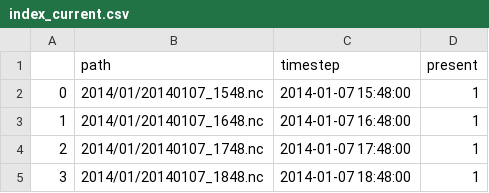
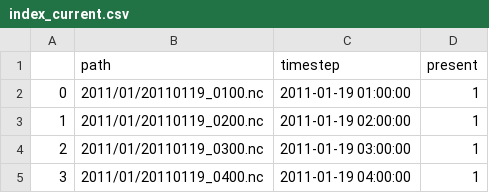
Before and after one commit to harrybao/NJIT-CCSC-Reproduction, a CSV file: results/Surya/zero_shot/index_current.csv, drawn as a sheet.

```diff
--- a/results/Surya/zero_shot/index_current.csv
+++ b/results/Surya/zero_shot/index_current.csv
@@ -1,5 +1,5 @@
 ,path,timestep,present
-0,2014/01/20140107_1548.nc,2014-01-07 15:48:00,1
-1,2014/01/20140107_1648.nc,2014-01-07 16:48:00,1
-2,2014/01/20140107_1748.nc,2014-01-07 17:48:00,1
-3,2014/01/20140107_1848.nc,2014-01-07 18:48:00,1
+0,2011/01/20110119_0100.nc,2011-01-19 01:00:00,1
+1,2011/01/20110119_0200.nc,2011-01-19 02:00:00,1
+2,2011/01/20110119_0300.nc,2011-01-19 03:00:00,1
+3,2011/01/20110119_0400.nc,2011-01-19 04:00:00,1
```
Also changed, not shown: 5 other files.
